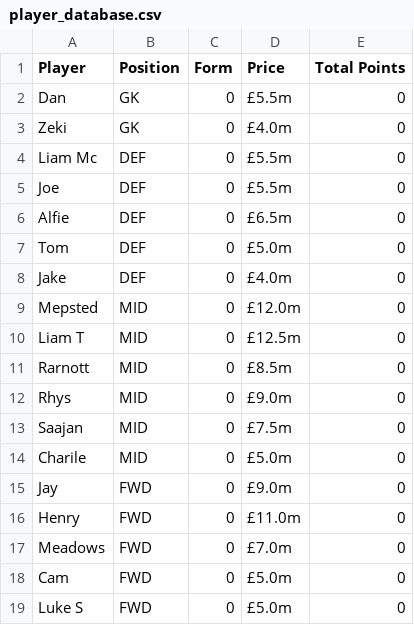
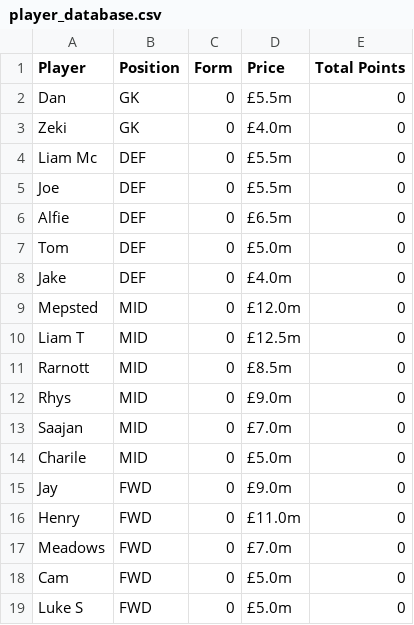
Before and after one commit to liammcswiney/fpl, a CSV file: data/player_database.csv, drawn as a sheet.

```diff
--- a/data/player_database.csv
+++ b/data/player_database.csv
@@ -12,3 +12,3 @@ Rarnott,MID,0,£8.5m,0
 Rhys,MID,0,£9.0m,0
-Saajan,MID,0,£7.5m,0
+Saajan,MID,0,£7.0m,0
 Charile,MID,0,£5.0m,0
```
Also changed, not shown: 1 other file.
